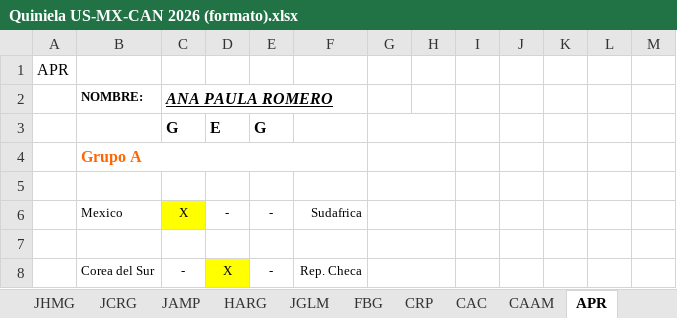
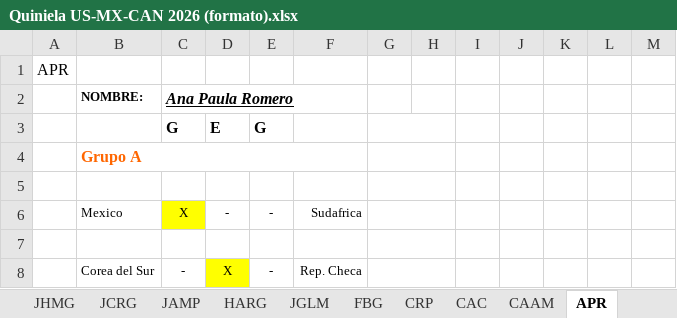
Before and after one commit to JPMarcial/quiniela2026, an Excel workbook: Quiniela US-MX-CAN 2026 (formato).xlsx, sheet APR, drawn as a sheet; only a part is shown; values as stored, in another font and other column widths than the file's, no borders; the diff names each change by its address in the sheet, - before the commit and + after, or states it on an @@ line.

```diff
--- a/Quiniela US-MX-CAN 2026 (formato).xlsx (sheet APR)
+++ b/Quiniela US-MX-CAN 2026 (formato).xlsx (sheet APR)
-C2: ANA PAULA ROMERO
+C2: Ana Paula Romero
```
Also changed, not shown: sheet JLJF, sheet RESULTADOS.
